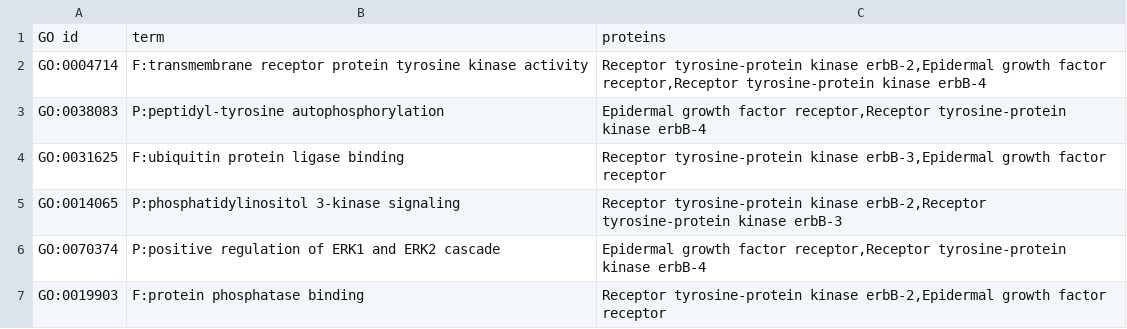
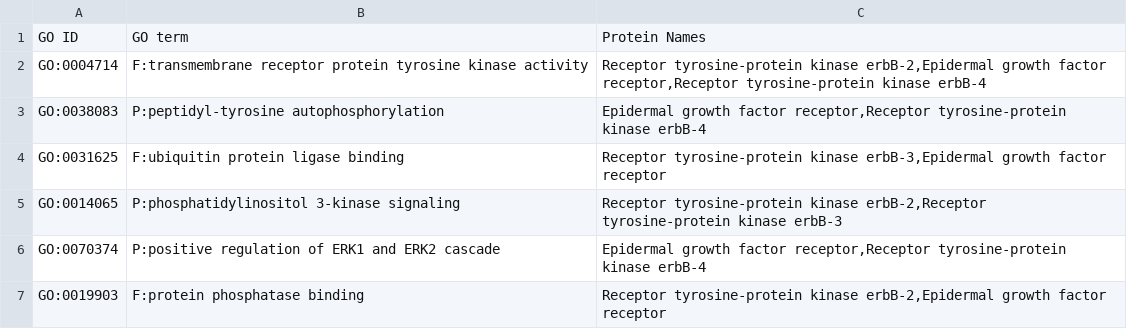
Before and after one commit to nathanieljevans/BMI665, a CSV file: HW3/data/common_ids-commonto2proteins.csv, drawn as a sheet; only a part is shown.

```diff
--- a/HW3/data/common_ids-commonto2proteins.csv
+++ b/HW3/data/common_ids-commonto2proteins.csv
@@ -1,2 +1,2 @@
-GO id	term	proteins
+GO ID	GO term	Protein Names
 GO:0004714	F:transmembrane receptor protein tyrosine kinase activity	Receptor tyrosine-protein kinase erbB-2,Epidermal growth factor receptor,Receptor tyrosine-protein kinase erbB-4
```
Also changed, not shown: HW3/data/common_ids-commontoall.csv, 2 other files.
